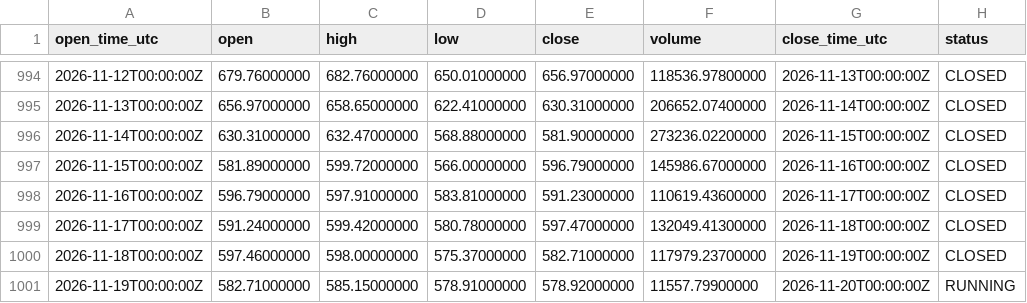
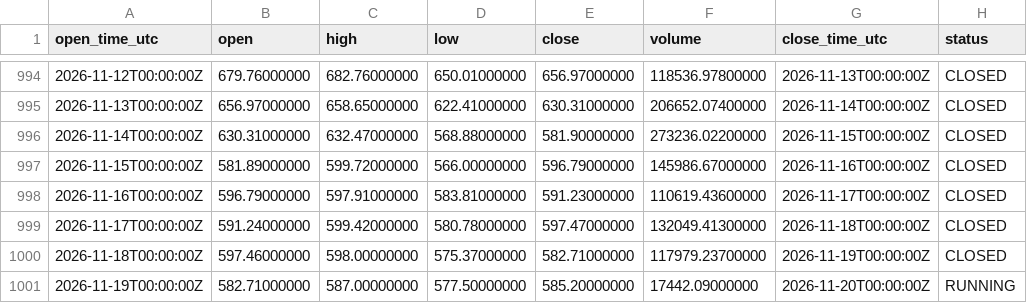
Before and after one commit to imthequin2811-gif/radar-pisau-jatuh, a CSV file: data/binance/BNBUSDT_1D_source.csv, drawn as a sheet; only a part is shown, gaps mark what is left out.

```diff
--- a/data/binance/BNBUSDT_1D_source.csv
+++ b/data/binance/BNBUSDT_1D_source.csv
@@ -1000,2 +1000,2 @@ open_time_utc,open,high,low,close,volume,close_time_utc,status
 2026-11-18T00:00:00Z,597.46000000,598.00000000,575.37000000,582.71000000,117979.23700000,2026-11-19T00:00:00Z,CLOSED
-2026-11-19T00:00:00Z,582.71000000,585.15000000,578.91000000,578.92000000,11557.79900000,2026-11-20T00:00:00Z,RUNNING
+2026-11-19T00:00:00Z,582.71000000,587.00000000,577.50000000,585.20000000,17442.09000000,2026-11-20T00:00:00Z,RUNNING
```
Also changed, not shown: data/binance/BTCUSDT_1D_source.csv, data/radar/BNBUSDT_6D_radar.csv, 18 other files.
